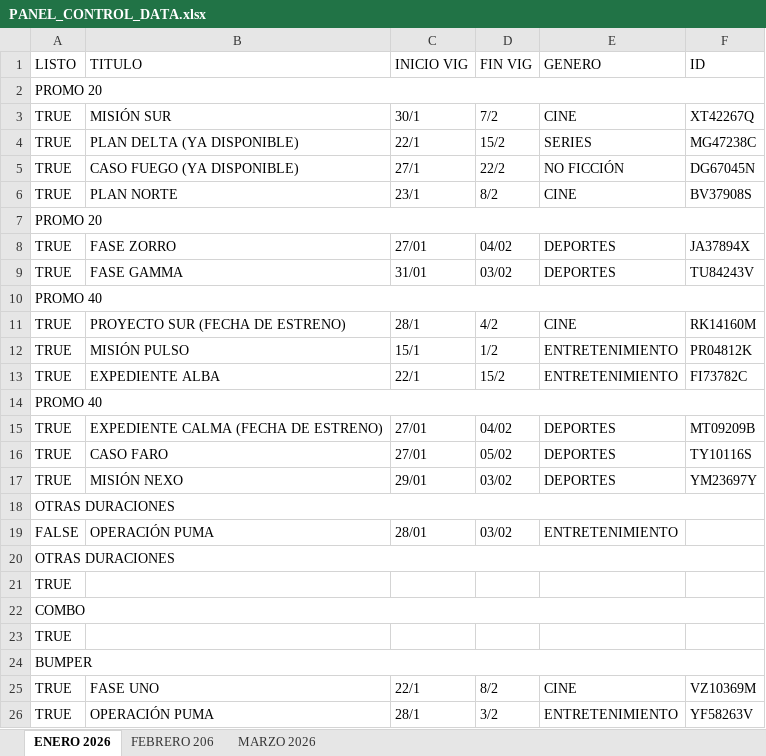
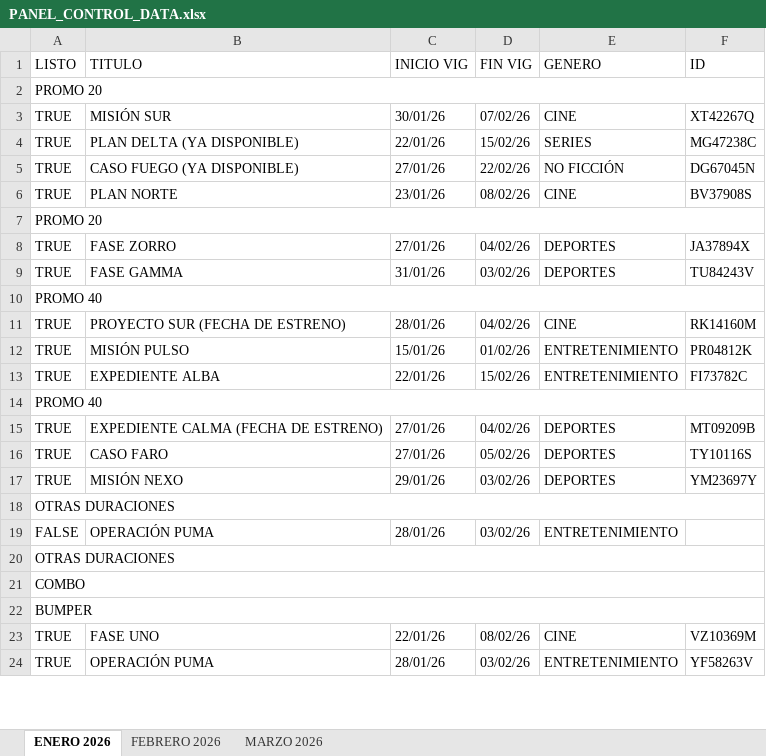
Before and after one commit to Lesbeziers/PANEL-CONTROL, an Excel workbook: assets/excel/PANEL_CONTROL_DATA.xlsx, sheet ENERO 2026, drawn as a sheet; only a part is shown; values as stored, in another font and other column widths than the file's, no cell formats; removed rows and columns are numbered as before the commit, all else as after; the diff covers the shown part only; the diff names each change by its address in the sheet, - before the commit and + after, or states it on an @@ line.

```diff
--- a/assets/excel/PANEL_CONTROL_DATA.xlsx (sheet ENERO 2026)
+++ b/assets/excel/PANEL_CONTROL_DATA.xlsx (sheet ENERO 2026)
-sheet tab: FEBRERO 206
+sheet tab: FEBRERO 2026
-C3 (INICIO VIG): 30/1
+C3 (INICIO VIG): 30/01/26
-D3 (FIN VIG): 7/2
+D3 (FIN VIG): 07/02/26
-C4 (INICIO VIG): 22/1
+C4 (INICIO VIG): 22/01/26
-D4 (FIN VIG): 15/2
+D4 (FIN VIG): 15/02/26
-C5 (INICIO VIG): 27/1
+C5 (INICIO VIG): 27/01/26
-D5 (FIN VIG): 22/2
+D5 (FIN VIG): 22/02/26
-C6 (INICIO VIG): 23/1
+C6 (INICIO VIG): 23/01/26
-D6 (FIN VIG): 8/2
+D6 (FIN VIG): 08/02/26
-C8 (INICIO VIG): 27/01
+C8 (INICIO VIG): 27/01/26
-D8 (FIN VIG): 04/02
+D8 (FIN VIG): 04/02/26
-C9 (INICIO VIG): 31/01
+C9 (INICIO VIG): 31/01/26
-D9 (FIN VIG): 03/02
+D9 (FIN VIG): 03/02/26
-C11 (INICIO VIG): 28/1
+C11 (INICIO VIG): 28/01/26
-D11 (FIN VIG): 4/2
+D11 (FIN VIG): 04/02/26
-C12 (INICIO VIG): 15/1
+C12 (INICIO VIG): 15/01/26
-D12 (FIN VIG): 1/2
+D12 (FIN VIG): 01/02/26
-C13 (INICIO VIG): 22/1
+C13 (INICIO VIG): 22/01/26
-D13 (FIN VIG): 15/2
+D13 (FIN VIG): 15/02/26
-C15:C16 (INICIO VIG): 27/01
+C15:C16 (INICIO VIG): 27/01/26
-D15 (FIN VIG): 04/02
+D15 (FIN VIG): 04/02/26
-D16 (FIN VIG): 05/02
+D16 (FIN VIG): 05/02/26
-C17 (INICIO VIG): 29/01
+C17 (INICIO VIG): 29/01/26
-D17 (FIN VIG): 03/02
+D17 (FIN VIG): 03/02/26
-C19 (INICIO VIG): 28/01
+C19 (INICIO VIG): 28/01/26
-D19 (FIN VIG): 03/02
+D19 (FIN VIG): 03/02/26
-row 21: TRUE
-row 23: TRUE
-C23 (INICIO VIG): 22/1
+C23 (INICIO VIG): 22/01/26
-D23 (FIN VIG): 8/2
+D23 (FIN VIG): 08/02/26
-C24 (INICIO VIG): 28/1
+C24 (INICIO VIG): 28/01/26
-D24 (FIN VIG): 3/2
+D24 (FIN VIG): 03/02/26
```
Also changed, not shown: 11 removed rows, 17 edited cells and merged cells elsewhere in this sheet, sheet FEBRERO 2026, sheet MARZO 2026, cell formats.
